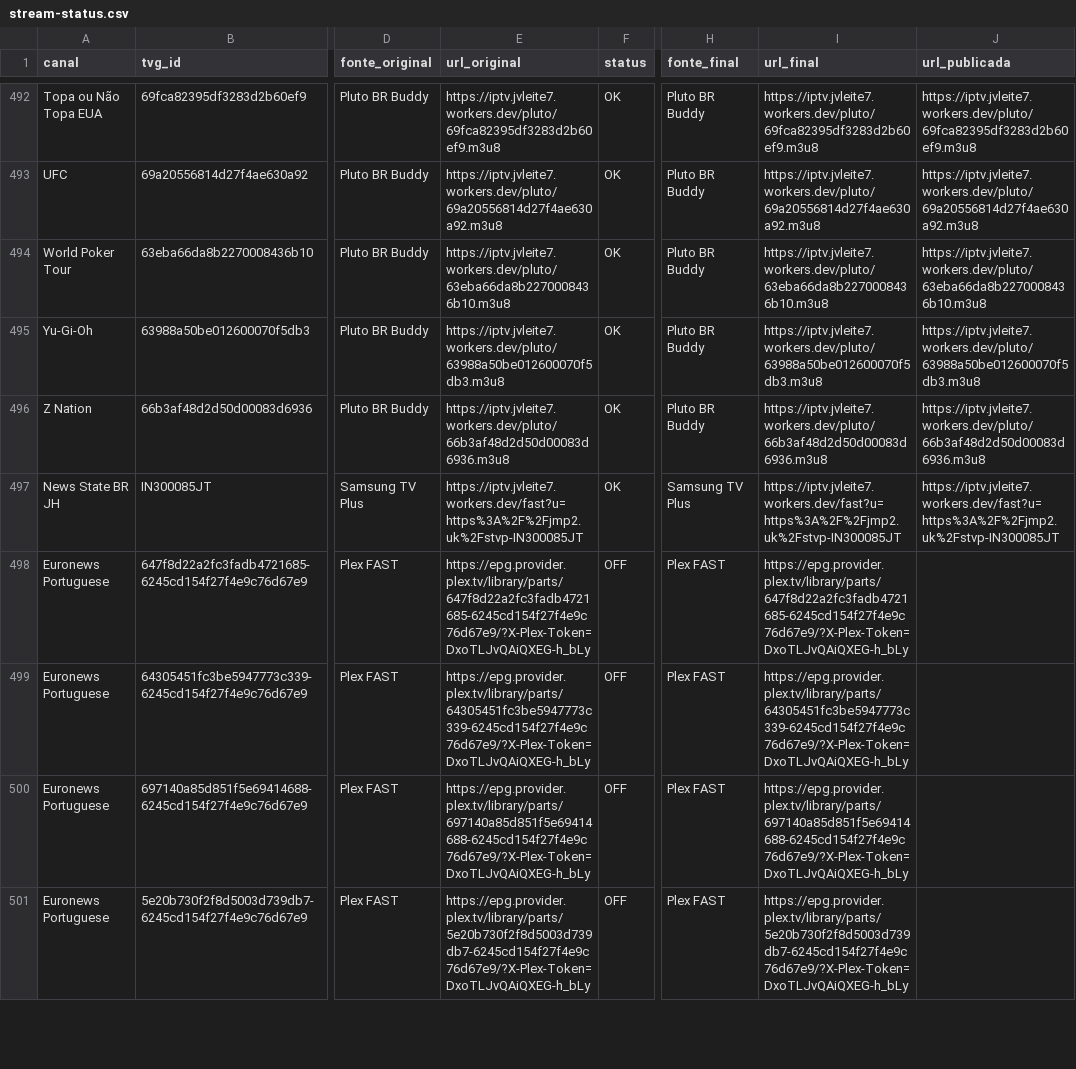
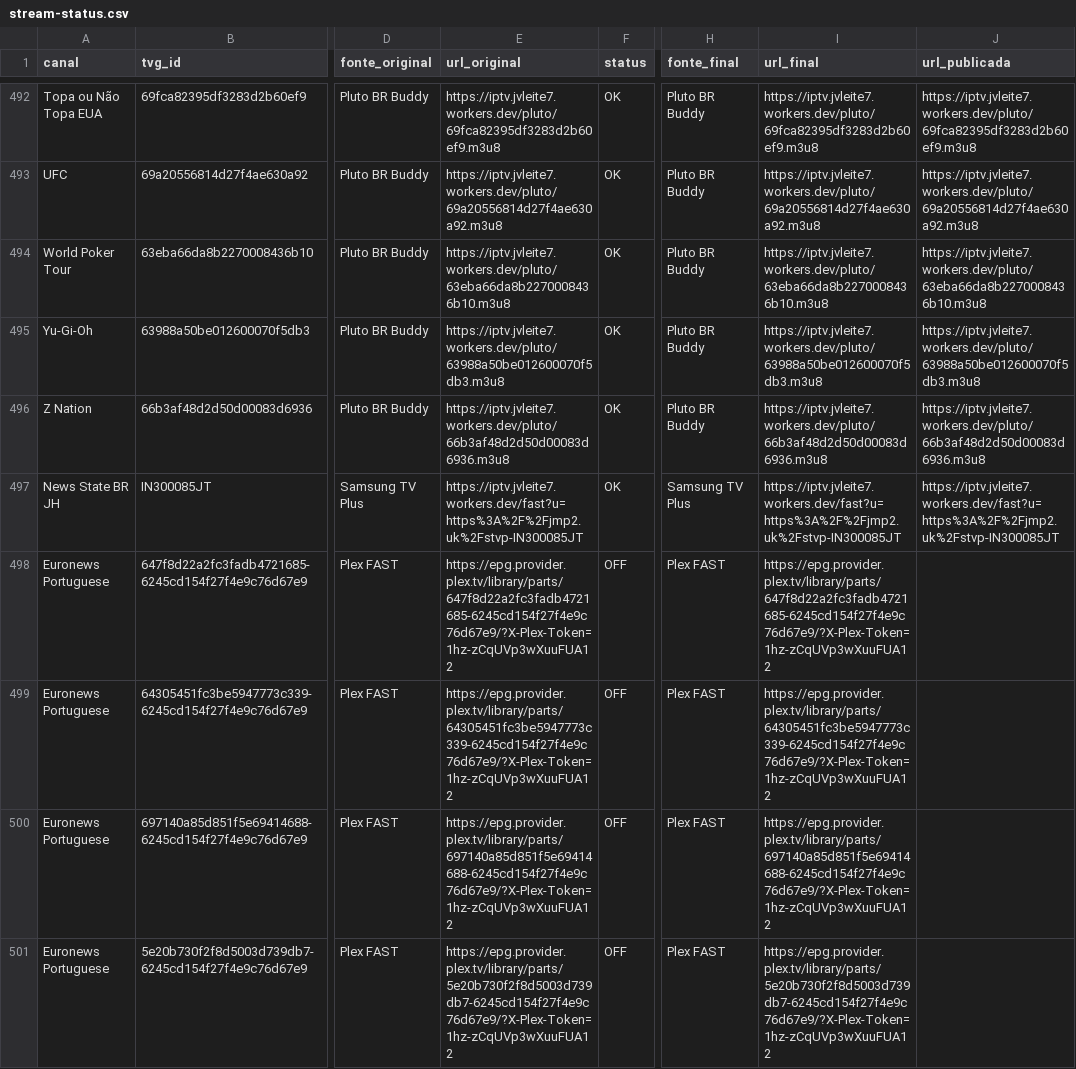
Before and after one commit to feijaum/iptv, a CSV file: stream-status.csv, drawn as a sheet; only a part is shown, gaps mark what is left out; the diff covers the shown part only; the diff names each change by its address in the sheet, - before the commit and + after, or states it on an @@ line.

```diff
--- a/stream-status.csv
+++ b/stream-status.csv
-E498 (url_original): https://epg.provider.plex.tv/library/parts/647f8d22a2fc3fadb4721685-6245cd154f27f4e9c76d67e9/?X-Plex-Token=DxoTLJvQAiQXEG-h_bLy
+E498 (url_original): https://epg.provider.plex.tv/library/parts/647f8d22a2fc3fadb4721685-6245cd154f27f4e9c76d67e9/?X-Plex-Token=1hz-zCqUVp3wXuuFUA12
-I498 (url_final): https://epg.provider.plex.tv/library/parts/647f8d22a2fc3fadb4721685-6245cd154f27f4e9c76d67e9/?X-Plex-Token=DxoTLJvQAiQXEG-h_bLy
+I498 (url_final): https://epg.provider.plex.tv/library/parts/647f8d22a2fc3fadb4721685-6245cd154f27f4e9c76d67e9/?X-Plex-Token=1hz-zCqUVp3wXuuFUA12
-E499 (url_original): https://epg.provider.plex.tv/library/parts/64305451fc3be5947773c339-6245cd154f27f4e9c76d67e9/?X-Plex-Token=DxoTLJvQAiQXEG-h_bLy
+E499 (url_original): https://epg.provider.plex.tv/library/parts/64305451fc3be5947773c339-6245cd154f27f4e9c76d67e9/?X-Plex-Token=1hz-zCqUVp3wXuuFUA12
-I499 (url_final): https://epg.provider.plex.tv/library/parts/64305451fc3be5947773c339-6245cd154f27f4e9c76d67e9/?X-Plex-Token=DxoTLJvQAiQXEG-h_bLy
+I499 (url_final): https://epg.provider.plex.tv/library/parts/64305451fc3be5947773c339-6245cd154f27f4e9c76d67e9/?X-Plex-Token=1hz-zCqUVp3wXuuFUA12
-E500 (url_original): https://epg.provider.plex.tv/library/parts/697140a85d851f5e69414688-6245cd154f27f4e9c76d67e9/?X-Plex-Token=DxoTLJvQAiQXEG-h_bLy
+E500 (url_original): https://epg.provider.plex.tv/library/parts/697140a85d851f5e69414688-6245cd154f27f4e9c76d67e9/?X-Plex-Token=1hz-zCqUVp3wXuuFUA12
-I500 (url_final): https://epg.provider.plex.tv/library/parts/697140a85d851f5e69414688-6245cd154f27f4e9c76d67e9/?X-Plex-Token=DxoTLJvQAiQXEG-h_bLy
+I500 (url_final): https://epg.provider.plex.tv/library/parts/697140a85d851f5e69414688-6245cd154f27f4e9c76d67e9/?X-Plex-Token=1hz-zCqUVp3wXuuFUA12
-E501 (url_original): https://epg.provider.plex.tv/library/parts/5e20b730f2f8d5003d739db7-6245cd154f27f4e9c76d67e9/?X-Plex-Token=DxoTLJvQAiQXEG-h_bLy
+E501 (url_original): https://epg.provider.plex.tv/library/parts/5e20b730f2f8d5003d739db7-6245cd154f27f4e9c76d67e9/?X-Plex-Token=1hz-zCqUVp3wXuuFUA12
-I501 (url_final): https://epg.provider.plex.tv/library/parts/5e20b730f2f8d5003d739db7-6245cd154f27f4e9c76d67e9/?X-Plex-Token=DxoTLJvQAiQXEG-h_bLy
+I501 (url_final): https://epg.provider.plex.tv/library/parts/5e20b730f2f8d5003d739db7-6245cd154f27f4e9c76d67e9/?X-Plex-Token=1hz-zCqUVp3wXuuFUA12
```
Also changed, not shown: 98 edited cells elsewhere in this file, candidate-status.csv, 3 other files.
